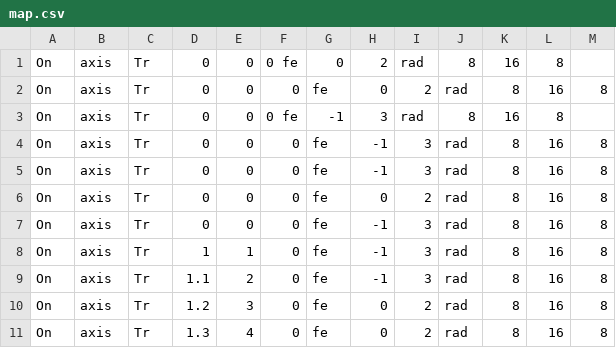
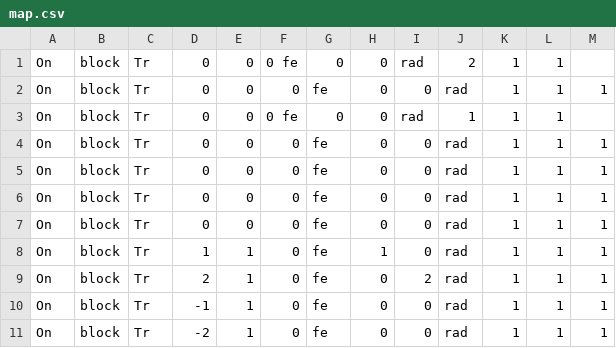
Before and after one commit to kawanokun0210/DirectXgame, a CSV file: Resource/map/map.csv, drawn as a sheet; only a part is shown; the diff covers the shown part only.

```diff
--- a/Resource/map/map.csv
+++ b/Resource/map/map.csv
@@ -1,11 +1,11 @@
-On	axis	Tr	0	0	0   fe	0	2	rad	8	16	8
-On	axis	Tr	0	0	0	fe	0	2	rad	8	16	8
-On	axis	Tr	0	0	0  fe	-1	3	rad	8	16	8
-On	axis	Tr	0	0	0	fe	-1	3	rad	8	16	8
-On	axis	Tr	0	0	0	fe	-1	3	rad	8	16	8
-On	axis	Tr	0	0	0	fe	0	2	rad	8	16	8
-On	axis	Tr	0	0	0	fe	-1	3	rad	8	16	8
-On	axis	Tr	1	1	0	fe	-1	3	rad	8	16	8
-On	axis	Tr	1.1	2	0	fe	-1	3	rad	8	16	8
-On	axis	Tr	1.2	3	0	fe	0	2	rad	8	16	8
-On	axis	Tr	1.3	4	0	fe	0	2	rad	8	16	8
+On	block	Tr	0	0	0   fe	0	0	rad	2	1	1
+On	block	Tr	0	0	0	fe	0	0	rad	1	1	1
+On	block	Tr	0	0	0  fe	0	0	rad	1	1	1
+On	block	Tr	0	0	0	fe	0	0	rad	1	1	1
+On	block	Tr	0	0	0	fe	0	0	rad	1	1	1
+On	block	Tr	0	0	0	fe	0	0	rad	1	1	1
+On	block	Tr	0	0	0	fe	0	0	rad	1	1	1
+On	block	Tr	1	1	0	fe	1	0	rad	1	1	1
+On	block	Tr	2	1	0	fe	0	2	rad	1	1	1
+On	block	Tr	-1	1	0	fe	0	0	rad	1	1	1
+On	block	Tr	-2	1	0	fe	0	0	rad	1	1	1
```
Also changed, not shown: 54 edited cells elsewhere in this file, 6 other files.
